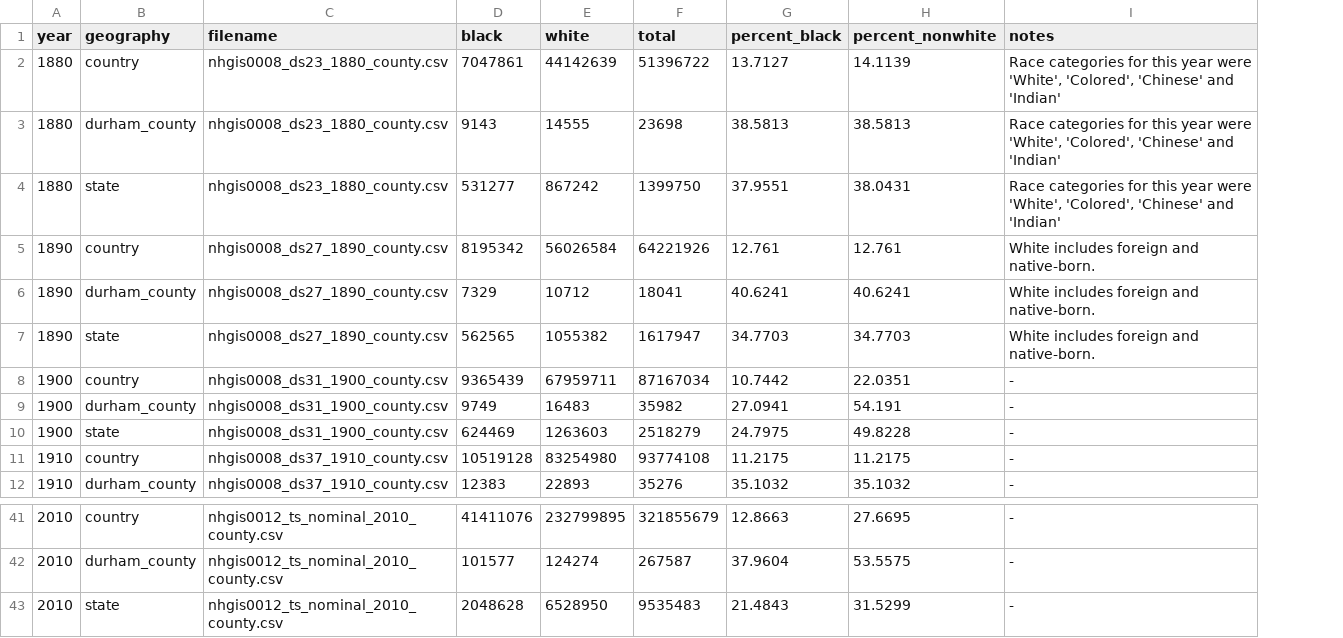
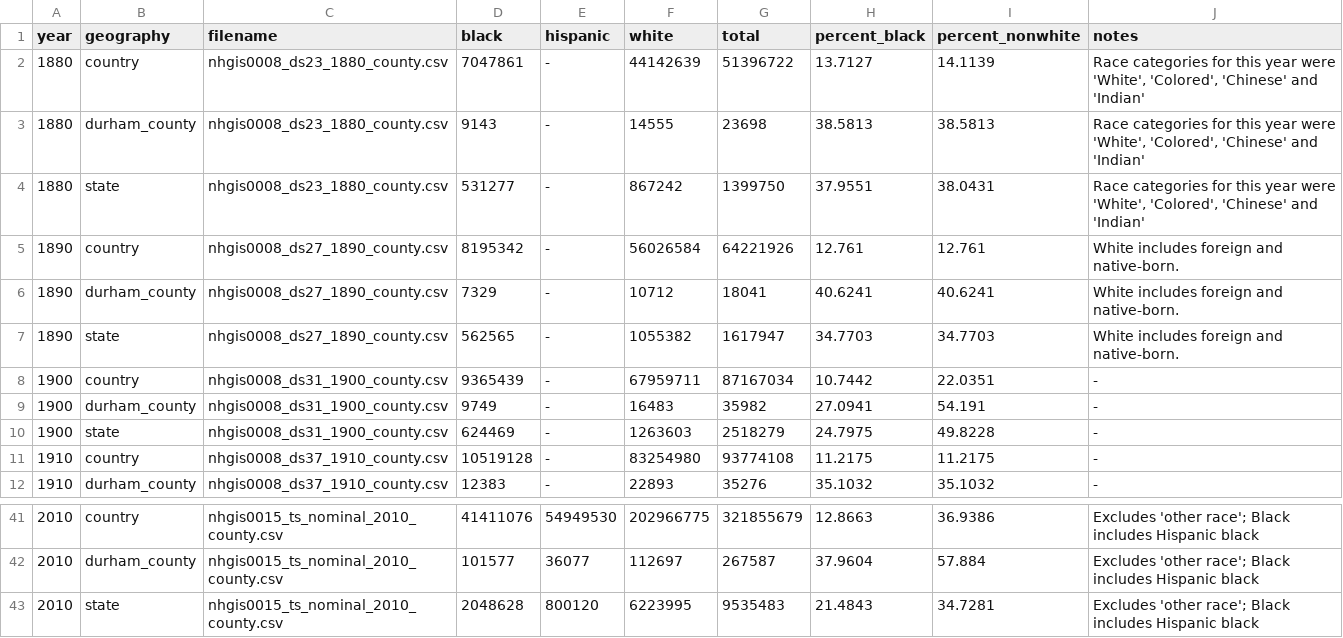
Before and after one commit to timstallmann/durham-inequality-county-data, a CSV file: dist/data/race.csv, drawn as a sheet; only a part is shown, gaps mark what is left out; addresses are those after the commit; the diff covers the shown part only; the diff names each change by its address in the sheet, - before the commit and + after, or states it on an @@ line.

Commit message:
Update race data and gender data

```diff
--- a/dist/data/race.csv
+++ b/dist/data/race.csv
+column E (hispanic), rows 2-12: all -; rows 41-43: 54949530 | 36077 | 800120
-C41:C43 (filename): nhgis0012_ts_nominal_2010_county.csv
+C41:C43 (filename): nhgis0015_ts_nominal_2010_county.csv
-F41 (white): 232799895
+F41 (white): 202966775
-I41 (percent_nonwhite): 27.6695
+I41 (percent_nonwhite): 36.9386
-J41:J43 (notes): -
+J41:J43 (notes): Excludes 'other race'; Black includes Hispanic black
-F42 (white): 124274
+F42 (white): 112697
-I42 (percent_nonwhite): 53.5575
+I42 (percent_nonwhite): 57.884
-F43 (white): 6528950
+F43 (white): 6223995
-I43 (percent_nonwhite): 31.5299
+I43 (percent_nonwhite): 34.7281
```
Also changed, not shown: 44 edited cells elsewhere in this file, dist/data/race_and_gender.csv, 1 other file.
